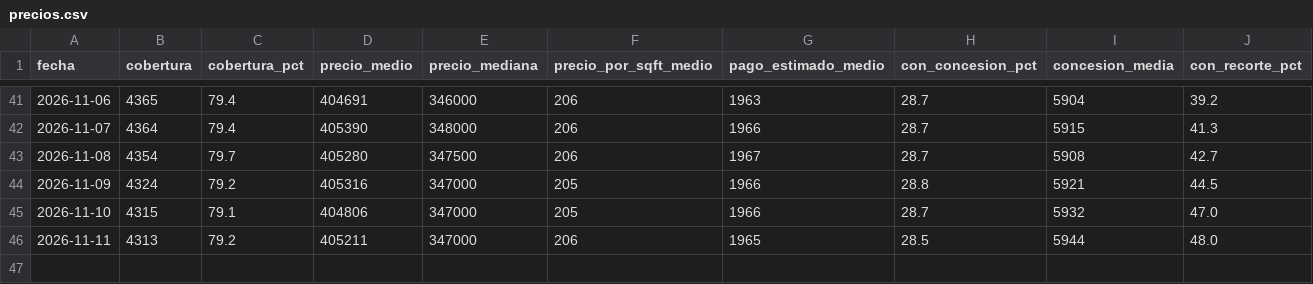
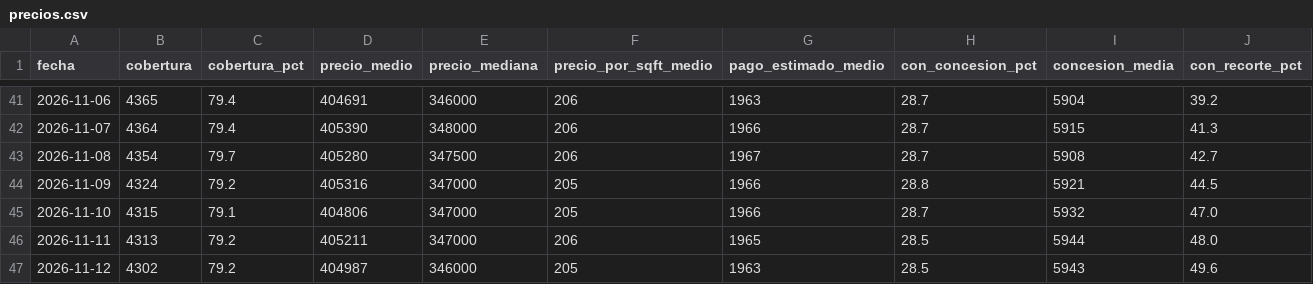
Before and after one commit to feralvro/Projects, a CSV file: data/precios.csv, drawn as a sheet; only a part is shown, gaps mark what is left out.

```diff
--- a/data/precios.csv
+++ b/data/precios.csv
@@ -46 +46,2 @@ fecha,cobertura,cobertura_pct,precio_medio,precio_mediana,precio_por_sqft_medio,
 2026-11-11,4313,79.2,405211,347000,206,1965,28.5,5944,48.0
+2026-11-12,4302,79.2,404987,346000,205,1963,28.5,5943,49.6
```
Also changed, not shown: data/estados.csv, data/historico.csv, 14 other files.
